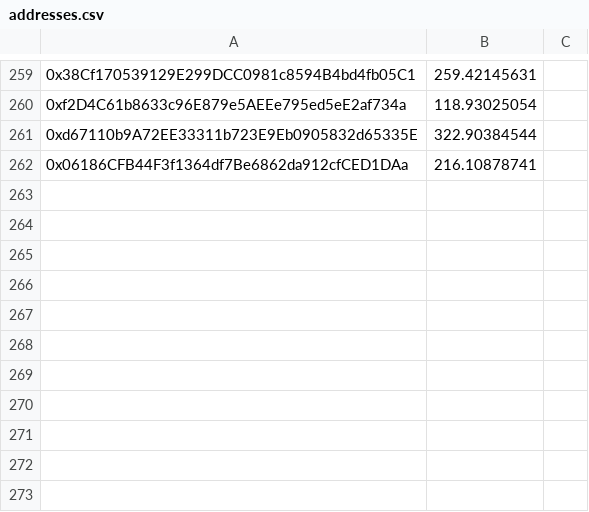
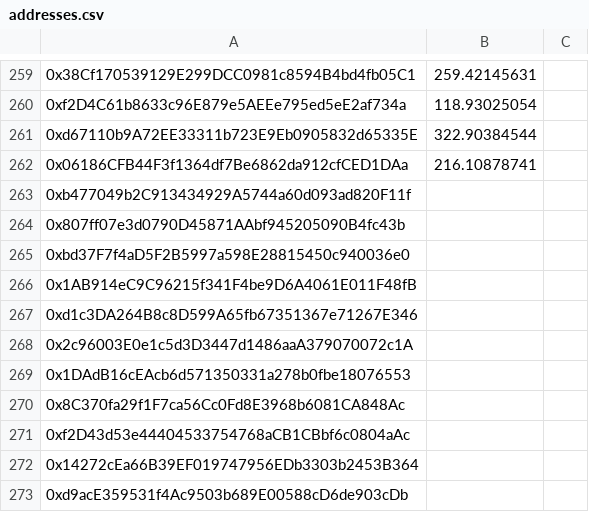
Before and after one commit to butttcoin/AirdropLotto, a CSV file: addresses.csv, drawn as a sheet; only a part is shown, gaps mark what is left out; the diff names each change by its address in the sheet, - before the commit and + after, or states it on an @@ line.

Commit message:
Update addresses.csv

```diff
--- a/addresses.csv
+++ b/addresses.csv
+row 263: 0xb477049b2C913434929A5744a60d093ad820F11f
+row 264: 0x807ff07e3d0790D45871AAbf945205090B4fc43b
+row 265: 0xbd37F7f4aD5F2B5997a598E28815450c940036e0
+row 266: 0x1AB914eC9C96215f341F4be9D6A4061E011F48fB
+row 267: 0xd1c3DA264B8c8D599A65fb67351367e71267E346
+row 268: 0x2c96003E0e1c5d3D3447d1486aaA379070072c1A
+row 269: 0x1DAdB16cEAcb6d571350331a278b0fbe18076553
+row 270: 0x8C370fa29f1F7ca56Cc0Fd8E3968b6081CA848Ac
+row 271: 0xf2D43d53e44404533754768aCB1CBbf6c0804aAc
+row 272: 0x14272cEa66B39EF019747956EDb3303b2453B364
+row 273: 0xd9acE359531f4Ac9503b689E00588cD6de903cDb
```
